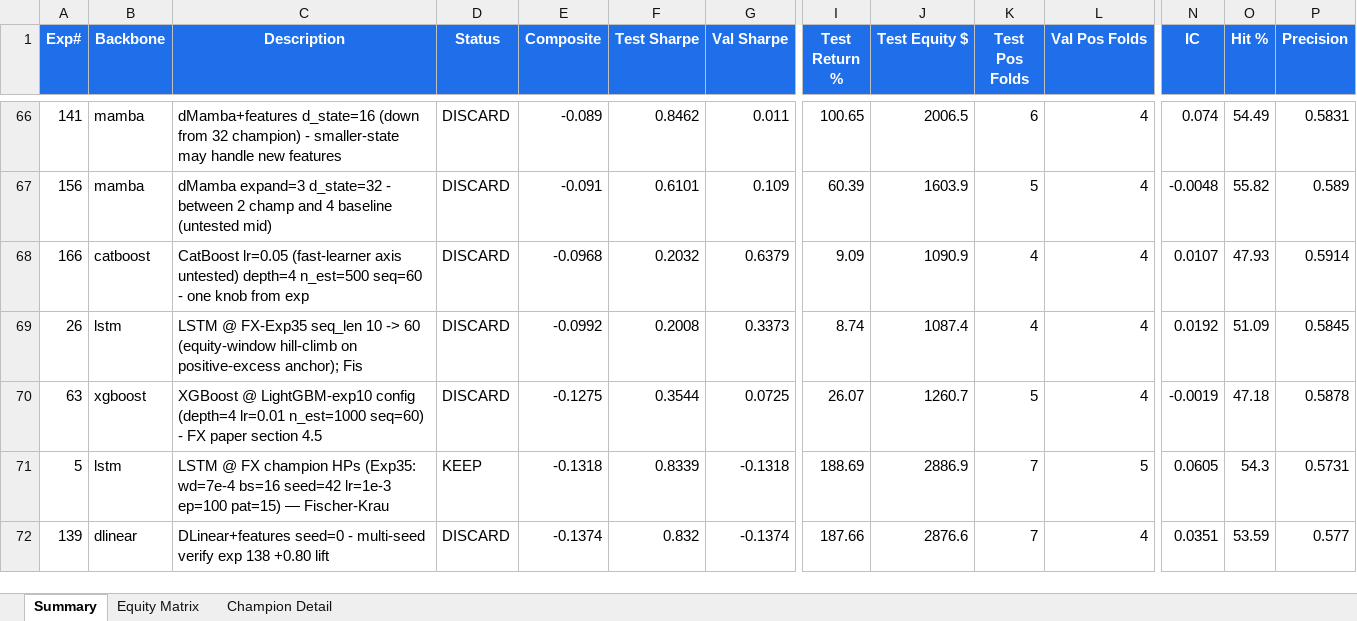
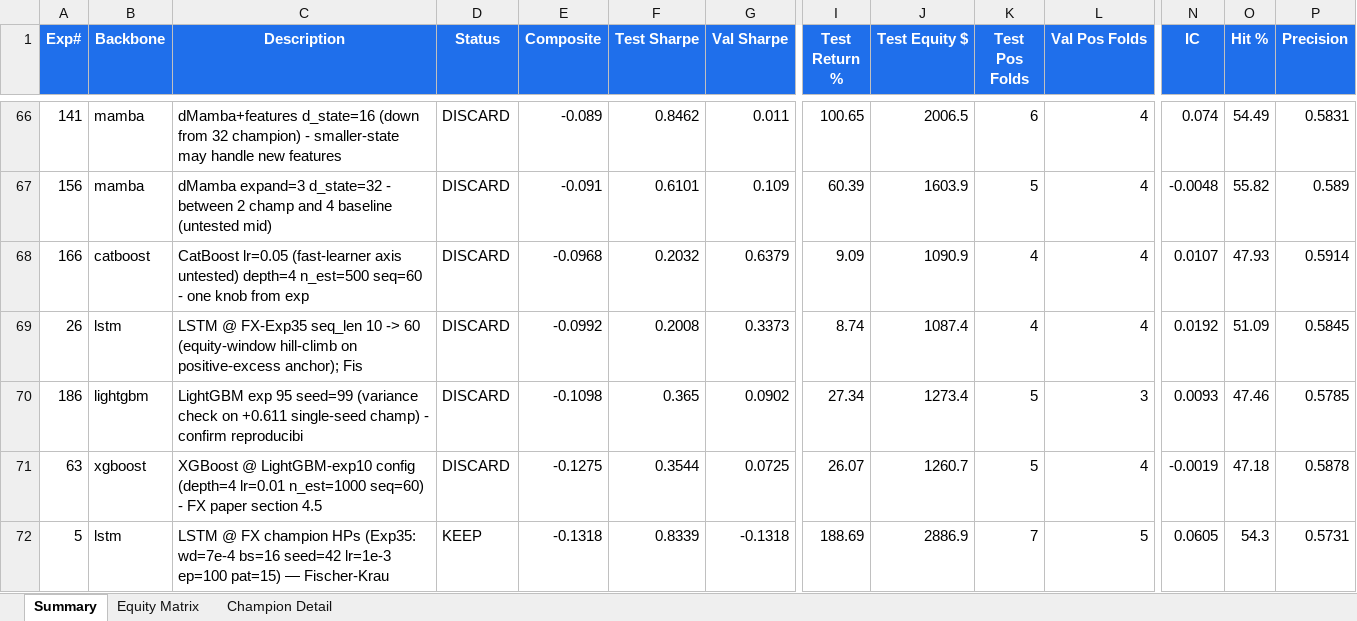
Before and after one commit to dlmastery/autoresearch, an Excel workbook: docs/index_stock_dashboard/autoresearch_equity.xlsx, sheet Summary, drawn as a sheet; only a part is shown, gaps mark what is left out; the shorter side is filled out with more unchanged rows; values as stored, in another font and other column widths than the file's, no borders; conditional formats not drawn; rows hold the shown columns only; the diff names each change by its address in the sheet, - before the commit and + after, or states it on an @@ line.

Commit message:
QQQ exp 186 LGBM seed=99 -0.11 (2-seed mean +0.25); exp 187 pre-auth seed=0 3-seed lock

```diff
--- a/docs/index_stock_dashboard/autoresearch_equity.xlsx (sheet Summary)
+++ b/docs/index_stock_dashboard/autoresearch_equity.xlsx (sheet Summary)
+row 70: 186 | lightgbm | LightGBM exp 95 seed=99 (variance check on +0.611 single-seed champ) - confirm reproducibi | DISCARD | -0.1098 | 0.365 | 0.0902 | 27.34 | 1273.4 | 5 | 3 | 0.0093 | 47.46 | 0.5785
```
Also changed, not shown: sheet Equity Matrix, charts or pictures, 14 other files.
